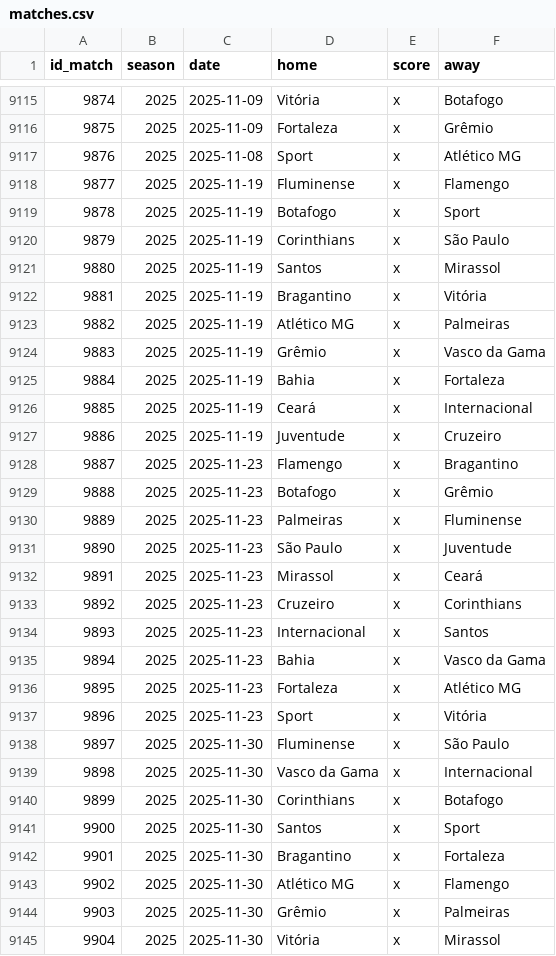
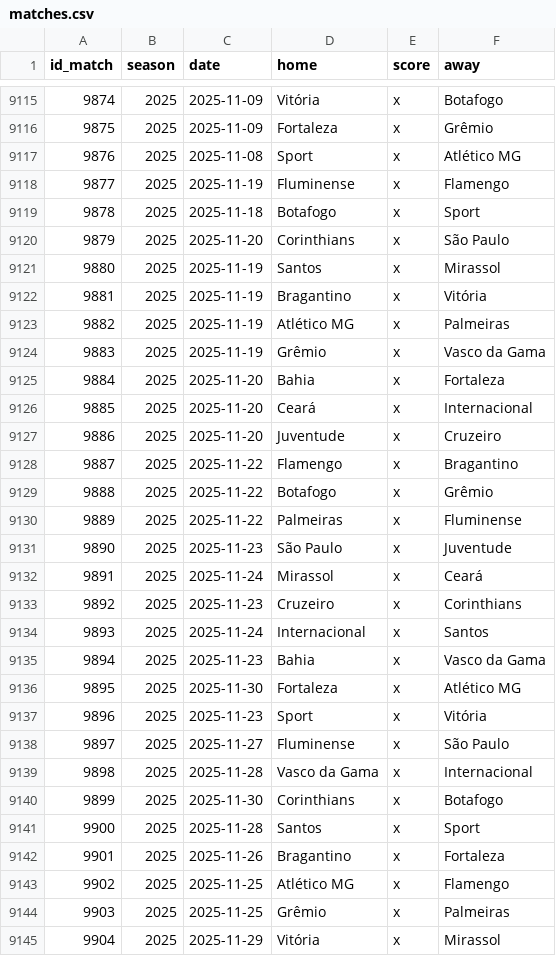
Before and after one commit to williamorim/brasileirao, a CSV file: data-raw/csv/matches.csv, drawn as a sheet; only a part is shown, gaps mark what is left out; the diff covers the shown part only.

```diff
--- a/data-raw/csv/matches.csv
+++ b/data-raw/csv/matches.csv
@@ -9118,4 +9118,4 @@ id_match,season,date,home,score,away
 9877,2025,2025-11-19,Fluminense,x,Flamengo
-9878,2025,2025-11-19,Botafogo,x,Sport
-9879,2025,2025-11-19,Corinthians,x,São Paulo
+9878,2025,2025-11-18,Botafogo,x,Sport
+9879,2025,2025-11-20,Corinthians,x,São Paulo
 9880,2025,2025-11-19,Santos,x,Mirassol
@@ -9124,22 +9124,22 @@ id_match,season,date,home,score,away
 9883,2025,2025-11-19,Grêmio,x,Vasco da Gama
-9884,2025,2025-11-19,Bahia,x,Fortaleza
-9885,2025,2025-11-19,Ceará,x,Internacional
-9886,2025,2025-11-19,Juventude,x,Cruzeiro
-9887,2025,2025-11-23,Flamengo,x,Bragantino
-9888,2025,2025-11-23,Botafogo,x,Grêmio
-9889,2025,2025-11-23,Palmeiras,x,Fluminense
+9884,2025,2025-11-20,Bahia,x,Fortaleza
+9885,2025,2025-11-20,Ceará,x,Internacional
+9886,2025,2025-11-20,Juventude,x,Cruzeiro
+9887,2025,2025-11-22,Flamengo,x,Bragantino
+9888,2025,2025-11-22,Botafogo,x,Grêmio
+9889,2025,2025-11-22,Palmeiras,x,Fluminense
 9890,2025,2025-11-23,São Paulo,x,Juventude
-9891,2025,2025-11-23,Mirassol,x,Ceará
+9891,2025,2025-11-24,Mirassol,x,Ceará
 9892,2025,2025-11-23,Cruzeiro,x,Corinthians
-9893,2025,2025-11-23,Internacional,x,Santos
+9893,2025,2025-11-24,Internacional,x,Santos
 9894,2025,2025-11-23,Bahia,x,Vasco da Gama
-9895,2025,2025-11-23,Fortaleza,x,Atlético MG
+9895,2025,2025-11-30,Fortaleza,x,Atlético MG
 9896,2025,2025-11-23,Sport,x,Vitória
-9897,2025,2025-11-30,Fluminense,x,São Paulo
-9898,2025,2025-11-30,Vasco da Gama,x,Internacional
+9897,2025,2025-11-27,Fluminense,x,São Paulo
+9898,2025,2025-11-28,Vasco da Gama,x,Internacional
 9899,2025,2025-11-30,Corinthians,x,Botafogo
-9900,2025,2025-11-30,Santos,x,Sport
-9901,2025,2025-11-30,Bragantino,x,Fortaleza
-9902,2025,2025-11-30,Atlético MG,x,Flamengo
-9903,2025,2025-11-30,Grêmio,x,Palmeiras
-9904,2025,2025-11-30,Vitória,x,Mirassol
+9900,2025,2025-11-28,Santos,x,Sport
+9901,2025,2025-11-26,Bragantino,x,Fortaleza
+9902,2025,2025-11-25,Atlético MG,x,Flamengo
+9903,2025,2025-11-25,Grêmio,x,Palmeiras
+9904,2025,2025-11-29,Vitória,x,Mirassol
```
Also changed, not shown: 5 edited cells elsewhere in this file, 1 other file.
